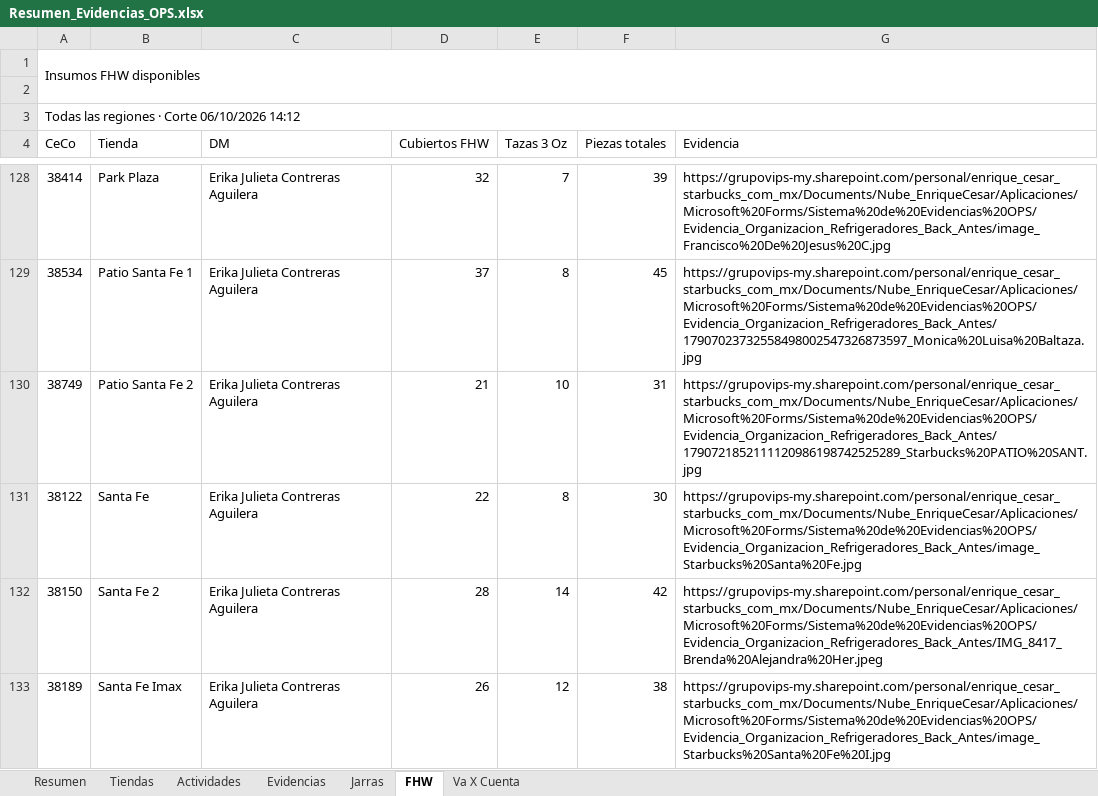
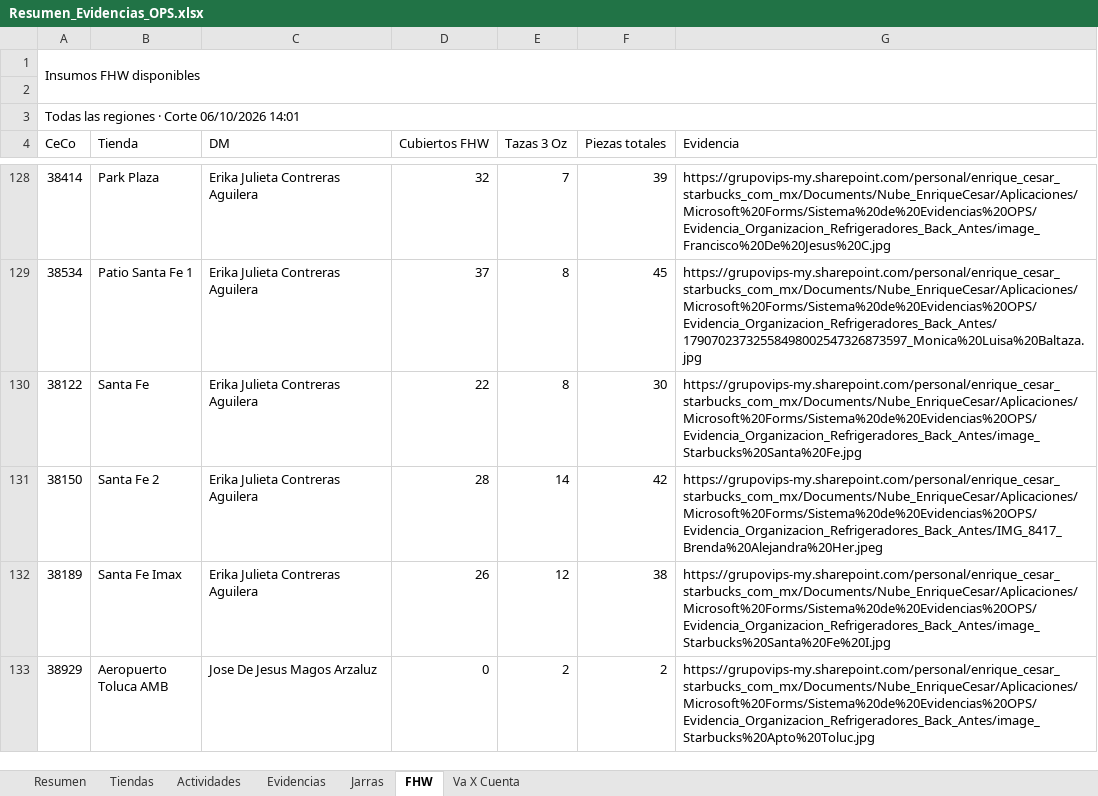
Before and after one commit to sbx-mex/Sistemas_Evidencias_Ops, an Excel workbook: exports/Resumen_Evidencias_OPS.xlsx, sheet FHW, drawn as a sheet; only a part is shown, gaps mark what is left out; the shorter side is filled out with more unchanged rows; values as stored, in another font and other column widths than the file's, no cell formats; the diff covers the shown part only; the diff names each change by its address in the sheet, - before the commit and + after, or states it on an @@ line.

```diff
--- a/exports/Resumen_Evidencias_OPS.xlsx (sheet FHW)
+++ b/exports/Resumen_Evidencias_OPS.xlsx (sheet FHW)
-A3 (CeCo): Todas las regiones · Corte 06/10/2026 14:12
+A3 (CeCo): Todas las regiones · Corte 06/10/2026 14:01
-row 130: 38749 | Patio Santa Fe 2 | Erika Julieta Contreras Aguilera | 21 | 10 | 31 | https://grupovips-my.sharepoint.com/personal/enrique_cesar_starbucks_com_mx/Documents/Nube_EnriqueCesar/Aplicaciones/Microsoft%20Forms/Sistema%20de%20Evidencias%20OPS/Evidencia_Organizacion_Refrigeradores_Back_Antes/1790721852111120986198742525289_Starbucks%20PATIO%20SANT.jpg
```
Also changed, not shown: 1 removed row and 3 edited cells elsewhere in this sheet, sheet Tiendas, sheet Evidencias, sheet Resumen, sheet Jarras, sheet Actividades, sheet Va X Cuenta, cell formats, 19 other files.
